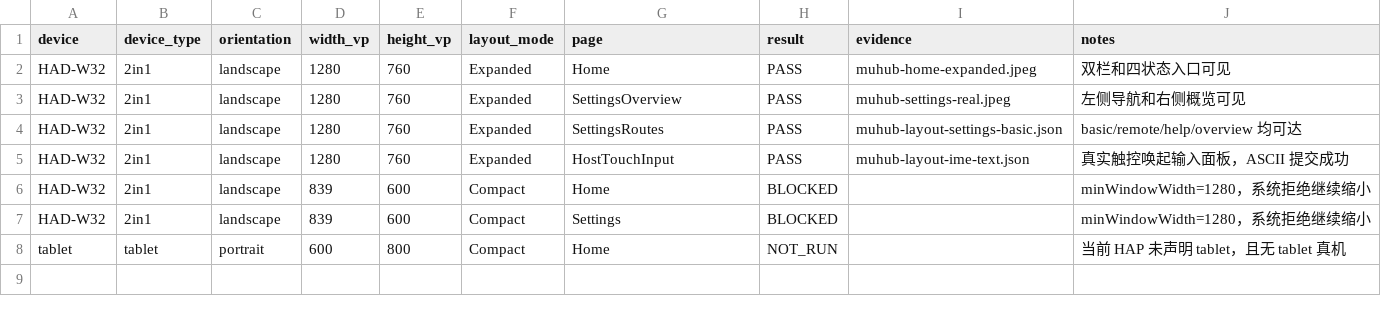
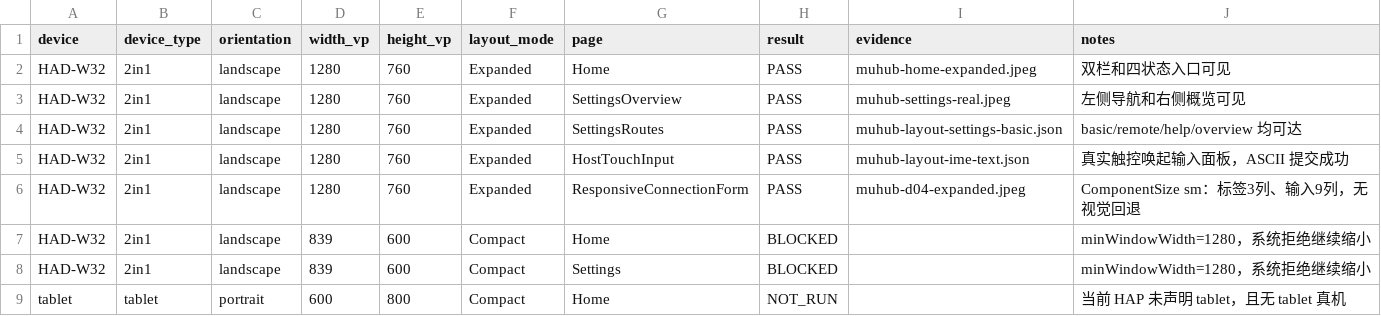
Before and after one commit to xiaomu120413/harmony-windows-bridge, a CSV file: artifacts/tablet-acceptance/2026-08-04/layout-matrix.csv, drawn as a sheet.

```diff
--- a/artifacts/tablet-acceptance/2026-08-04/layout-matrix.csv
+++ b/artifacts/tablet-acceptance/2026-08-04/layout-matrix.csv
@@ -5,2 +5,3 @@ HAD-W32,2in1,landscape,1280,760,Expanded,SettingsRoutes,PASS,muhub-layout-settin
 HAD-W32,2in1,landscape,1280,760,Expanded,HostTouchInput,PASS,muhub-layout-ime-text.json,"真实触控唤起输入面板，ASCII 提交成功"
+HAD-W32,2in1,landscape,1280,760,Expanded,ResponsiveConnectionForm,PASS,muhub-d04-expanded.jpeg,"ComponentSize sm：标签3列、输入9列，无视觉回退"
 HAD-W32,2in1,landscape,839,600,Compact,Home,BLOCKED,,"minWindowWidth=1280，系统拒绝继续缩小"
```
Also changed, not shown: 3 other files.
